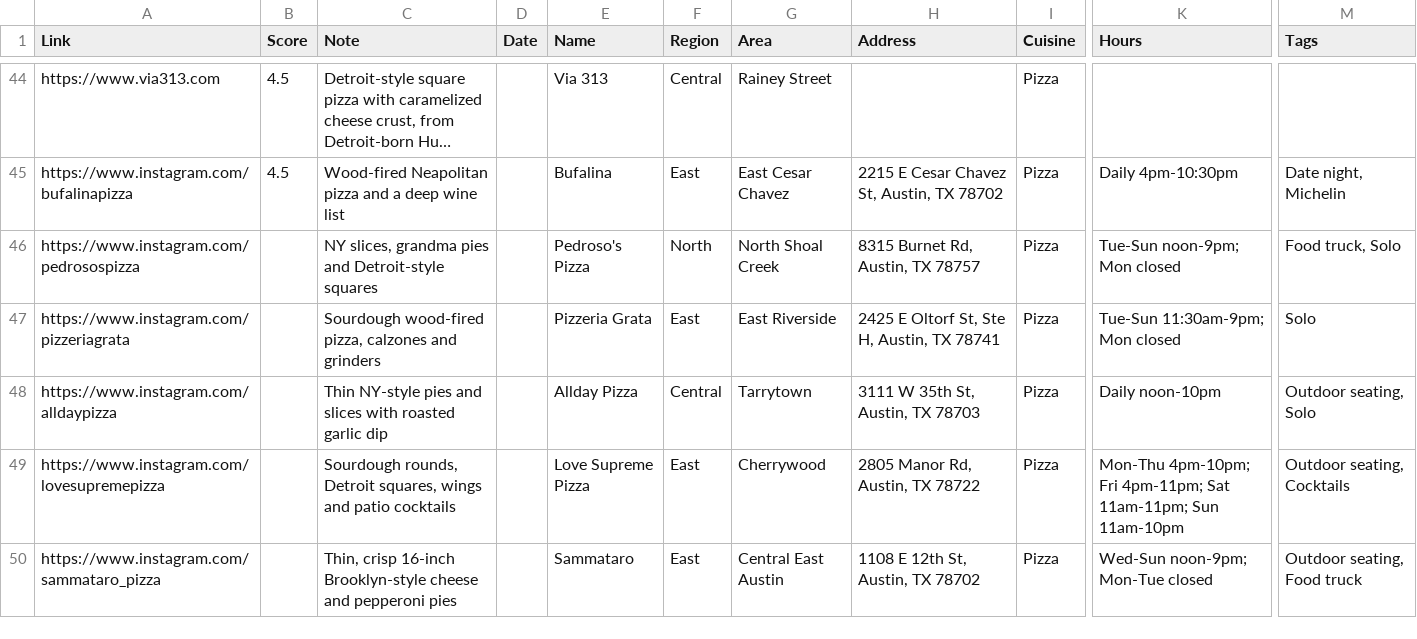
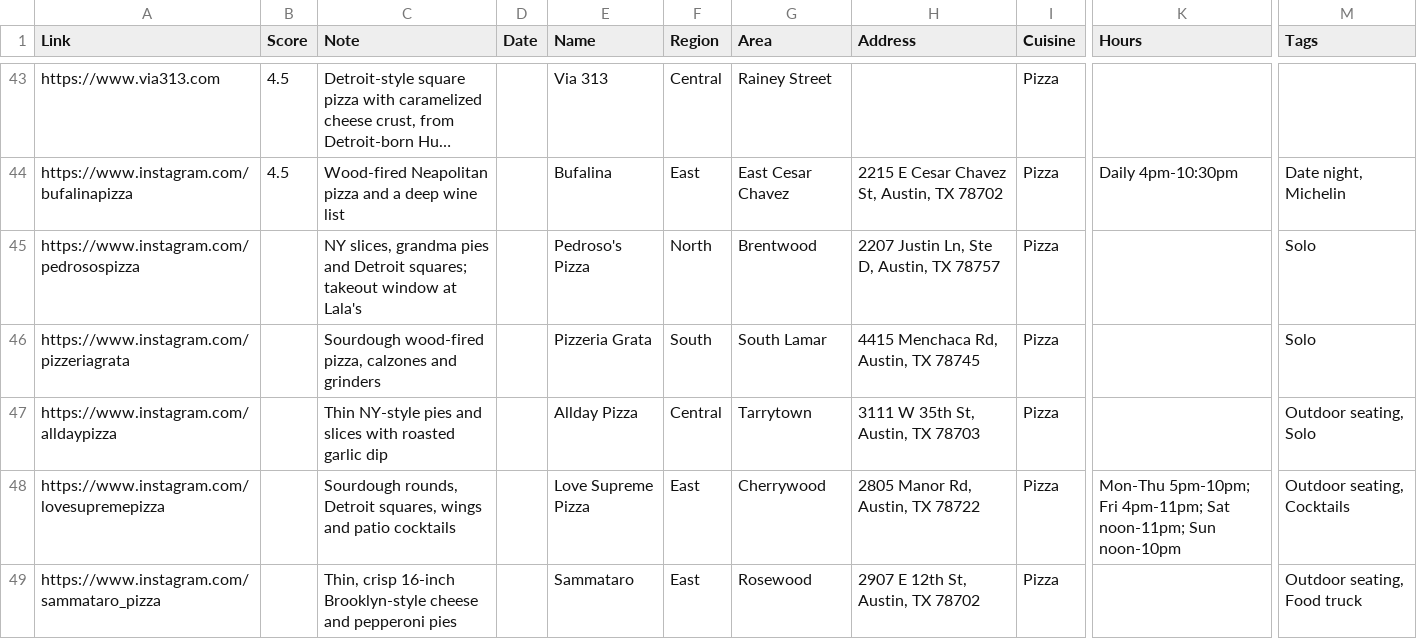
Before and after one commit to sam-m9/Fatty, a CSV file: data/austin.csv, drawn as a sheet; only a part is shown, gaps mark what is left out; long unchanged cells end in …; addresses are those after the commit; the diff covers the shown part only; the diff names each change by its address in the sheet, - before the commit and + after, or states it on an @@ line.

```diff
--- a/data/austin.csv
+++ b/data/austin.csv
-C45 (Note): …pies and Detroit-style squares
+C45 (Note): …pies and Detroit squares; takeout window at Lala's
-G45 (Area): North Shoal Creek
+G45 (Area): Brentwood
-H45 (Address): 8315 Burnet Rd, Austin, TX 78757
+H45 (Address): 2207 Justin Ln, Ste D, Austin, TX 78757
-K45 (Hours): Tue-Sun noon-9pm; Mon closed
+K45 (Hours): (empty)
-M45 (Tags): Food truck, Solo
+M45 (Tags): Solo
-F46 (Region): East
+F46 (Region): South
-G46 (Area): East Riverside
+G46 (Area): South Lamar
-H46 (Address): 2425 E Oltorf St, Ste H, Austin, TX 78741
+H46 (Address): 4415 Menchaca Rd, Austin, TX 78745
-K46 (Hours): Tue-Sun 11:30am-9pm; Mon closed
+K46 (Hours): (empty)
-K47 (Hours): Daily noon-10pm
+K47 (Hours): (empty)
-K48 (Hours): Mon-Thu 4pm-10pm; Fri 4pm-11pm; Sat 11am-11pm; Sun 11am-10pm
+K48 (Hours): Mon-Thu 5pm-10pm; Fri 4pm-11pm; Sat noon-11pm; Sun noon-10pm
-G49 (Area): Central East Austin
+G49 (Area): Rosewood
-H49 (Address): 1108 E 12th St, Austin, TX 78702
+H49 (Address): 2907 E 12th St, Austin, TX 78702
-K49 (Hours): Wed-Sun noon-9pm; Mon-Tue closed
+K49 (Hours): (empty)
```
Also changed, not shown: 1 added row, 2 removed rows and 57 edited cells elsewhere in this file, 5 other files.
